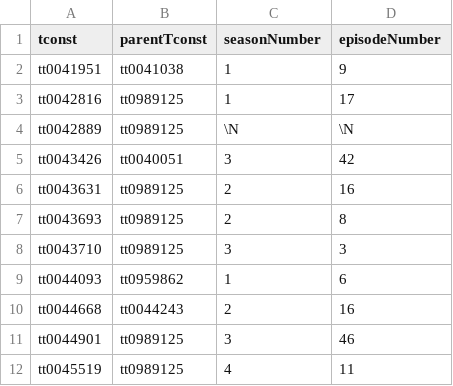
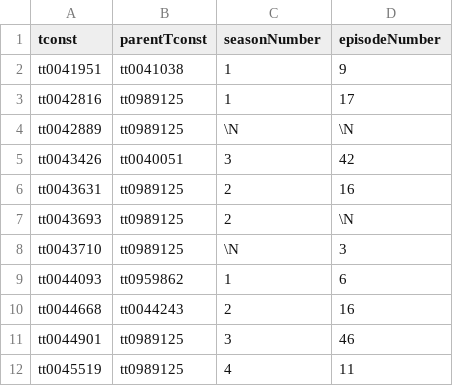
Before and after one commit to gmyrak/imdb2sql, a TSV file: imdb_shot/title.episode.tsv, drawn as a sheet; only a part is shown.

```diff
--- a/imdb_shot/title.episode.tsv
+++ b/imdb_shot/title.episode.tsv
@@ -6,4 +6,4 @@ tt0043426	tt0040051	3	42
 tt0043631	tt0989125	2	16
-tt0043693	tt0989125	2	8
-tt0043710	tt0989125	3	3
+tt0043693	tt0989125	2	\N
+tt0043710	tt0989125	\N	3
 tt0044093	tt0959862	1	6
```
Also changed, not shown: imdb_shot/title.akas.tsv, 13 other files.
